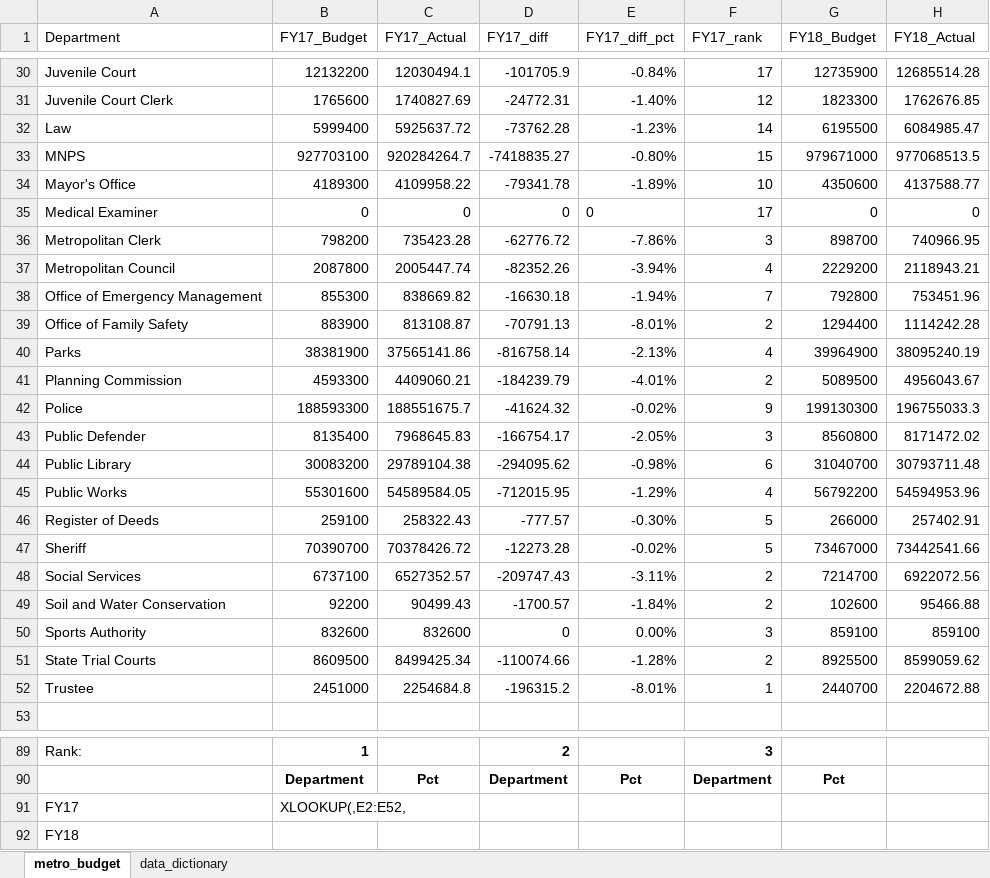
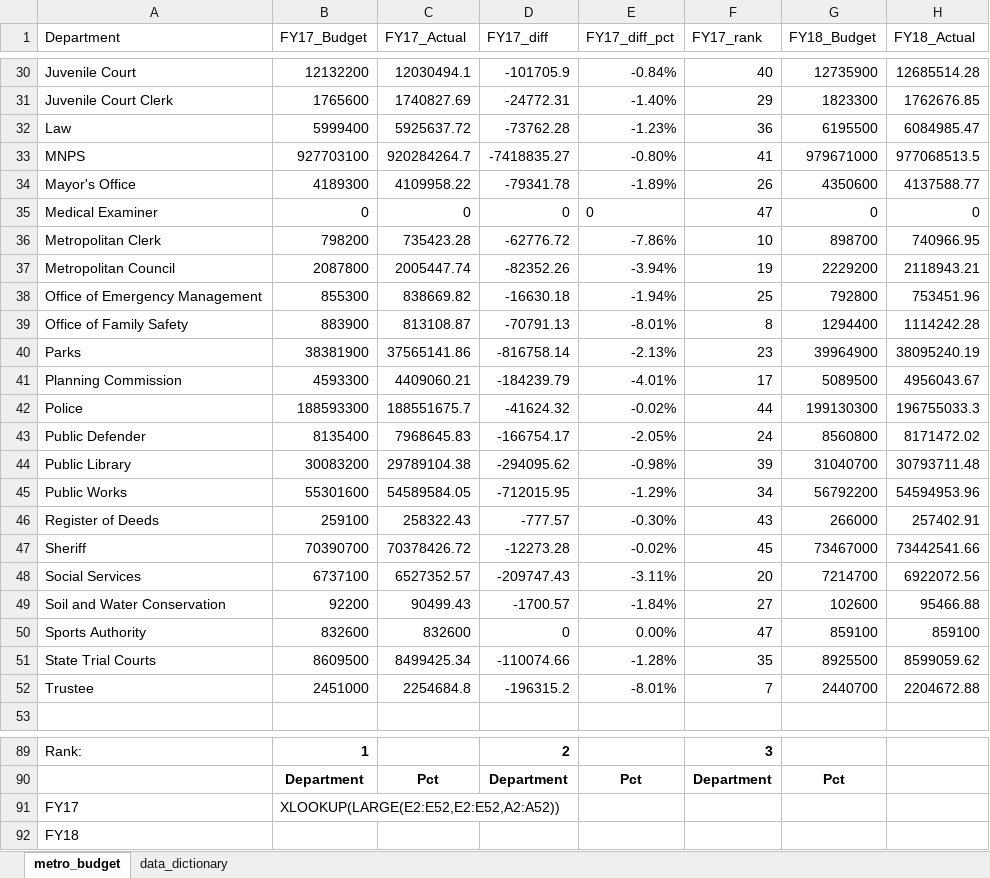
Before and after one commit to NSS-Data-Analytics-Cohort-11/lookups-exercise-AdellAD4, an Excel workbook: metro_budget_exercise.xlsx, sheet metro_budget, drawn as a sheet; only a part is shown, gaps mark what is left out; values as stored, in another font and other column widths than the file's, no borders; charts and pictures not drawn; the diff covers the shown part only; the diff names each change by its address in the sheet, - before the commit and + after, or states it on an @@ line.

```diff
--- a/metro_budget_exercise.xlsx (sheet metro_budget)
+++ b/metro_budget_exercise.xlsx (sheet metro_budget)
-F30 (FY17_rank): 17
+F30 (FY17_rank): 40
-F31 (FY17_rank): 12
+F31 (FY17_rank): 29
-F32 (FY17_rank): 14
+F32 (FY17_rank): 36
-F33 (FY17_rank): 15
+F33 (FY17_rank): 41
-F34 (FY17_rank): 10
+F34 (FY17_rank): 26
-F35 (FY17_rank): 17
+F35 (FY17_rank): 47
-F36 (FY17_rank): 3
+F36 (FY17_rank): 10
-F37 (FY17_rank): 4
+F37 (FY17_rank): 19
-F38 (FY17_rank): 7
+F38 (FY17_rank): 25
-F39 (FY17_rank): 2
+F39 (FY17_rank): 8
-F40 (FY17_rank): 4
+F40 (FY17_rank): 23
-F41 (FY17_rank): 2
+F41 (FY17_rank): 17
-F42 (FY17_rank): 9
+F42 (FY17_rank): 44
-F43 (FY17_rank): 3
+F43 (FY17_rank): 24
-F44 (FY17_rank): 6
+F44 (FY17_rank): 39
-F45 (FY17_rank): 4
+F45 (FY17_rank): 34
-F46 (FY17_rank): 5
+F46 (FY17_rank): 43
-F47 (FY17_rank): 5
+F47 (FY17_rank): 45
-F48 (FY17_rank): 2
+F48 (FY17_rank): 20
-F49 (FY17_rank): 2
+F49 (FY17_rank): 27
-F50 (FY17_rank): 3
+F50 (FY17_rank): 47
-F51 (FY17_rank): 2
+F51 (FY17_rank): 35
-F52 (FY17_rank): 1
+F52 (FY17_rank): 7
-B91 (FY17_Budget): XLOOKUP(,E2:E52,
+B91 (FY17_Budget): XLOOKUP(LARGE(E2:E52,E2:E52,A2:A52))
```
Also changed, not shown: 24 edited cells elsewhere in this sheet, formulas that keep their value.
